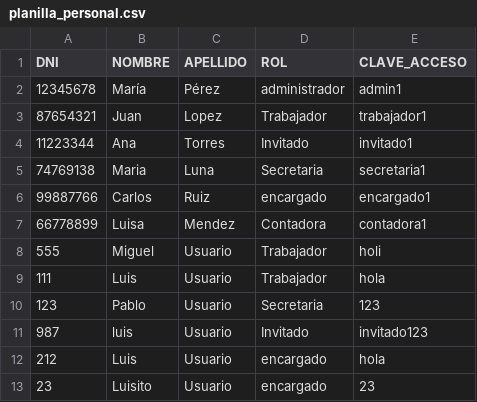
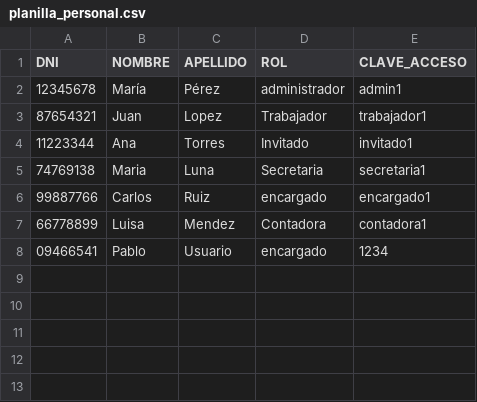
Before and after one commit to Gerd2108/ProyFinal, a CSV file: planilla_personal.csv, drawn as a sheet; removed rows and columns are numbered as before the commit, all else as after; the diff names each change by its address in the sheet, - before the commit and + after, or states it on an @@ line.

```diff
--- a/planilla_personal.csv
+++ b/planilla_personal.csv
-row 8: 555 | Miguel | Usuario | Trabajador | holi
-row 9: 111 | Luis | Usuario | Trabajador | hola
-row 10: 123 | Pablo | Usuario | Secretaria | 123
-row 11: 987 | luis | Usuario | Invitado | invitado123
-row 12: 212 | Luis | Usuario | encargado | hola
-row 13: 23 | Luisito | Usuario | encargado | 23
+row 8: 09466541 | Pablo | Usuario | encargado | 1234
```
Also changed, not shown: 20 other files.
